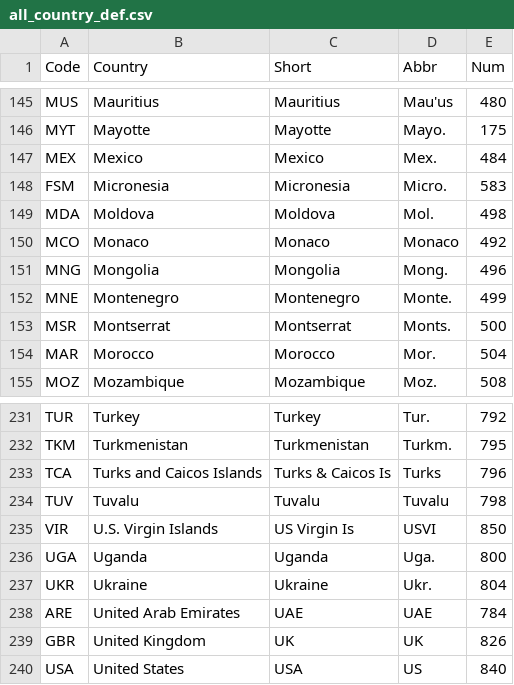
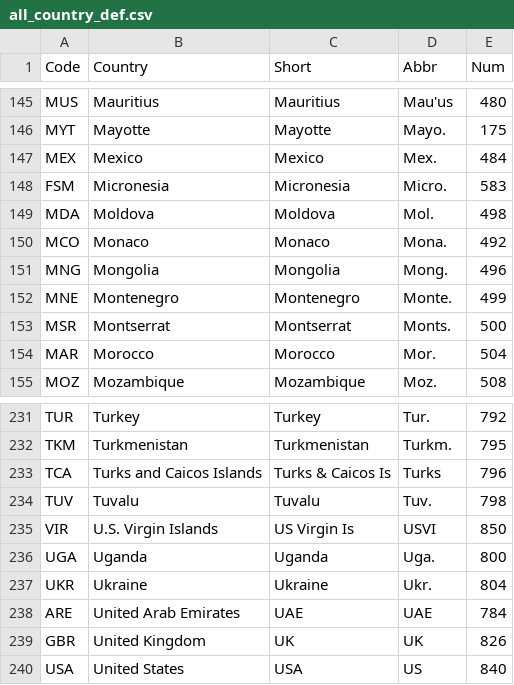
Before and after one commit to scanback/macro, a CSV file: all_country_def.csv, drawn as a sheet; only a part is shown, gaps mark what is left out; the diff covers the shown part only.

```diff
--- a/all_country_def.csv
+++ b/all_country_def.csv
@@ -149,3 +149,3 @@ FSM,Micronesia,Micronesia,Micro.,583
 MDA,Moldova,Moldova,Mol.,498
-MCO,Monaco,Monaco,Monaco,492
+MCO,Monaco,Monaco,Mona.,492
 MNG,Mongolia,Mongolia,Mong.,496
@@ -233,3 +233,3 @@ TKM,Turkmenistan,Turkmenistan,Turkm.,795
 TCA,Turks and Caicos Islands,Turks & Caicos Is,Turks,796
-TUV,Tuvalu,Tuvalu,Tuvalu,798
+TUV,Tuvalu,Tuvalu,Tuv.,798
 VIR,U.S. Virgin Islands,US Virgin Is,USVI,850
```
Also changed, not shown: 9 edited cells elsewhere in this file.
